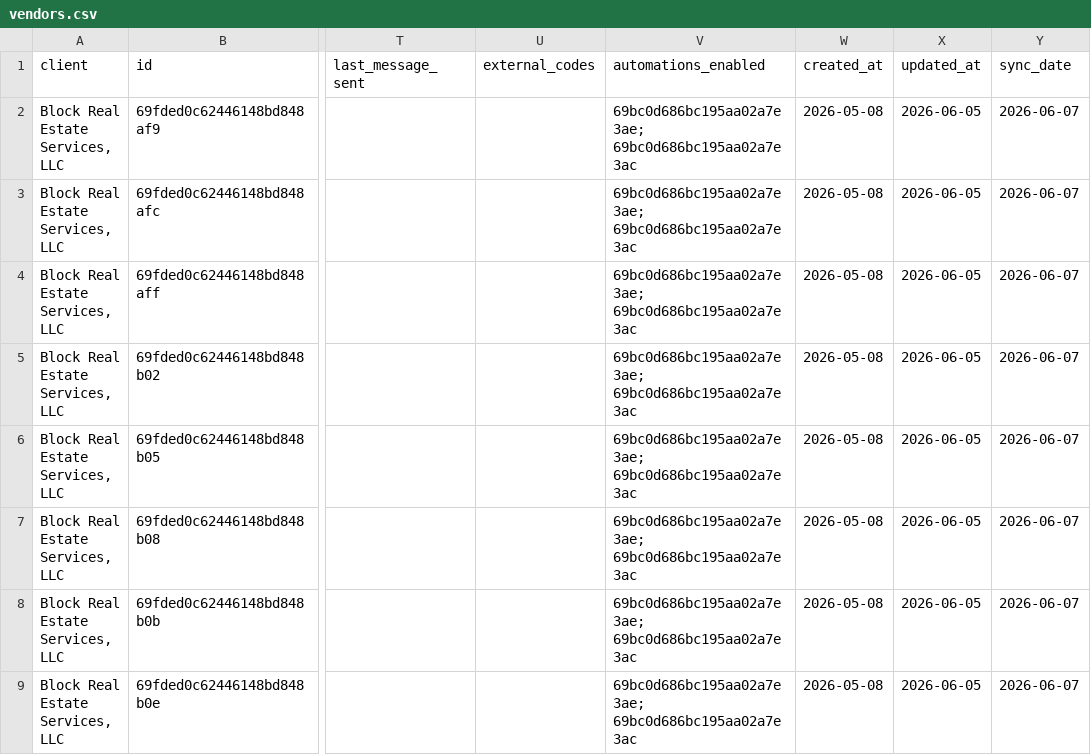
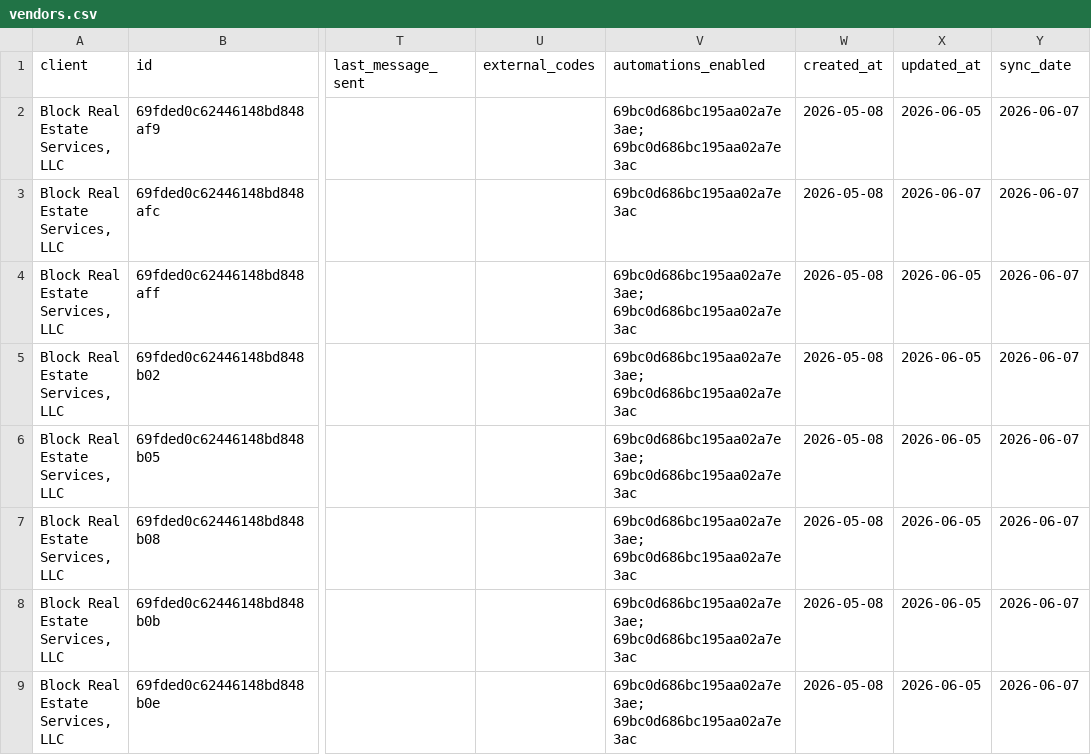
Before and after one commit to HUBCertSecure/client-management-platform, a CSV file: data/trustlayer/vendors.csv, drawn as a sheet; only a part is shown, gaps mark what is left out; the diff names each change by its address in the sheet, - before the commit and + after, or states it on an @@ line.

```diff
--- a/data/trustlayer/vendors.csv
+++ b/data/trustlayer/vendors.csv
-V3 (automations_enabled): 69bc0d686bc195aa02a7e3ae; 69bc0d686bc195aa02a7e3ac
+V3 (automations_enabled): 69bc0d686bc195aa02a7e3ac
-X3 (updated_at): 2026-06-05
+X3 (updated_at): 2026-06-07
```
Also changed, not shown: data/trustlayer/contacts.csv, data/trustlayer/context_record_attributes.csv, 16 other files.
